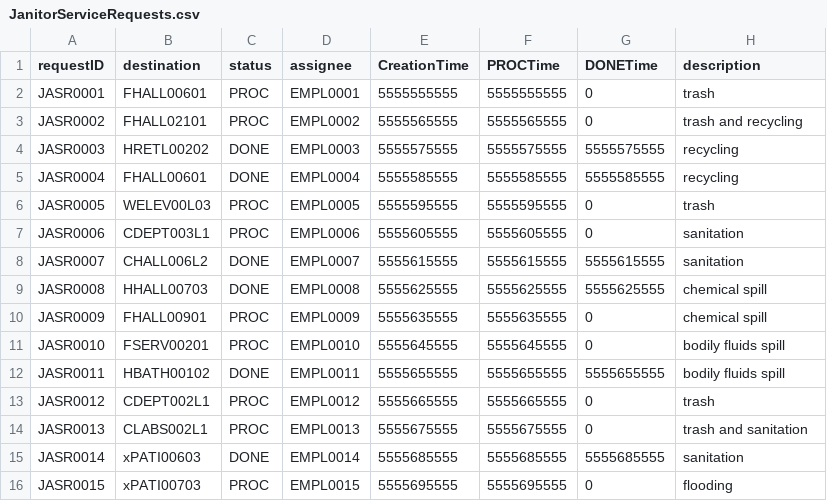
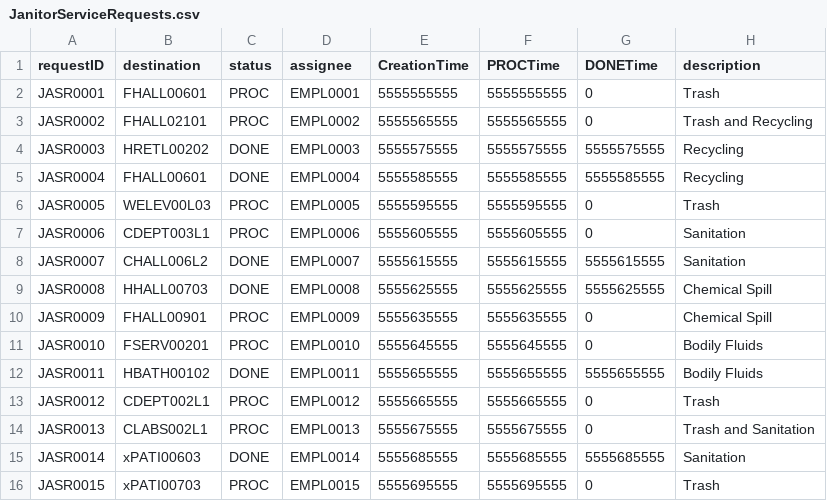
Before and after one commit to nadavk2002/CS3733-D22-Team-X-Prototype-1, a CSV file: JanitorServiceRequests.csv, drawn as a sheet.

```diff
--- a/JanitorServiceRequests.csv
+++ b/JanitorServiceRequests.csv
@@ -1,16 +1,16 @@
 requestID,destination,status,assignee,CreationTime,PROCTime,DONETime,description
-JASR0001,FHALL00601,PROC,EMPL0001,5555555555,5555555555,0,trash
-JASR0002,FHALL02101,PROC,EMPL0002,5555565555,5555565555,0,trash and recycling
-JASR0003,HRETL00202,DONE,EMPL0003,5555575555,5555575555,5555575555,recycling
-JASR0004,FHALL00601,DONE,EMPL0004,5555585555,5555585555,5555585555,recycling
-JASR0005,WELEV00L03,PROC,EMPL0005,5555595555,5555595555,0,trash
-JASR0006,CDEPT003L1,PROC,EMPL0006,5555605555,5555605555,0,sanitation
-JASR0007,CHALL006L2,DONE,EMPL0007,5555615555,5555615555,5555615555,sanitation
-JASR0008,HHALL00703,DONE,EMPL0008,5555625555,5555625555,5555625555,chemical spill
-JASR0009,FHALL00901,PROC,EMPL0009,5555635555,5555635555,0,chemical spill
-JASR0010,FSERV00201,PROC,EMPL0010,5555645555,5555645555,0,bodily fluids spill
-JASR0011,HBATH00102,DONE,EMPL0011,5555655555,5555655555,5555655555,bodily fluids spill
-JASR0012,CDEPT002L1,PROC,EMPL0012,5555665555,5555665555,0,trash
-JASR0013,CLABS002L1,PROC,EMPL0013,5555675555,5555675555,0,trash and sanitation
-JASR0014,xPATI00603,DONE,EMPL0014,5555685555,5555685555,5555685555,sanitation
-JASR0015,xPATI00703,PROC,EMPL0015,5555695555,5555695555,0,flooding
+JASR0001,FHALL00601,PROC,EMPL0001,5555555555,5555555555,0,Trash
+JASR0002,FHALL02101,PROC,EMPL0002,5555565555,5555565555,0,Trash and Recycling
+JASR0003,HRETL00202,DONE,EMPL0003,5555575555,5555575555,5555575555,Recycling
+JASR0004,FHALL00601,DONE,EMPL0004,5555585555,5555585555,5555585555,Recycling
+JASR0005,WELEV00L03,PROC,EMPL0005,5555595555,5555595555,0,Trash
+JASR0006,CDEPT003L1,PROC,EMPL0006,5555605555,5555605555,0,Sanitation
+JASR0007,CHALL006L2,DONE,EMPL0007,5555615555,5555615555,5555615555,Sanitation
+JASR0008,HHALL00703,DONE,EMPL0008,5555625555,5555625555,5555625555,Chemical Spill
+JASR0009,FHALL00901,PROC,EMPL0009,5555635555,5555635555,0,Chemical Spill
+JASR0010,FSERV00201,PROC,EMPL0010,5555645555,5555645555,0,Bodily Fluids
+JASR0011,HBATH00102,DONE,EMPL0011,5555655555,5555655555,5555655555,Bodily Fluids
+JASR0012,CDEPT002L1,PROC,EMPL0012,5555665555,5555665555,0,Trash
+JASR0013,CLABS002L1,PROC,EMPL0013,5555675555,5555675555,0,Trash and Sanitation
+JASR0014,xPATI00603,DONE,EMPL0014,5555685555,5555685555,5555685555,Sanitation
+JASR0015,xPATI00703,PROC,EMPL0015,5555695555,5555695555,0,Trash
```
Also changed, not shown: GiftDeliveryRequests.csv, src/main/resources/edu/wpi/cs3733/D22/teamX/csv/GiftDeliveryRequests.csv, 11 other files.
